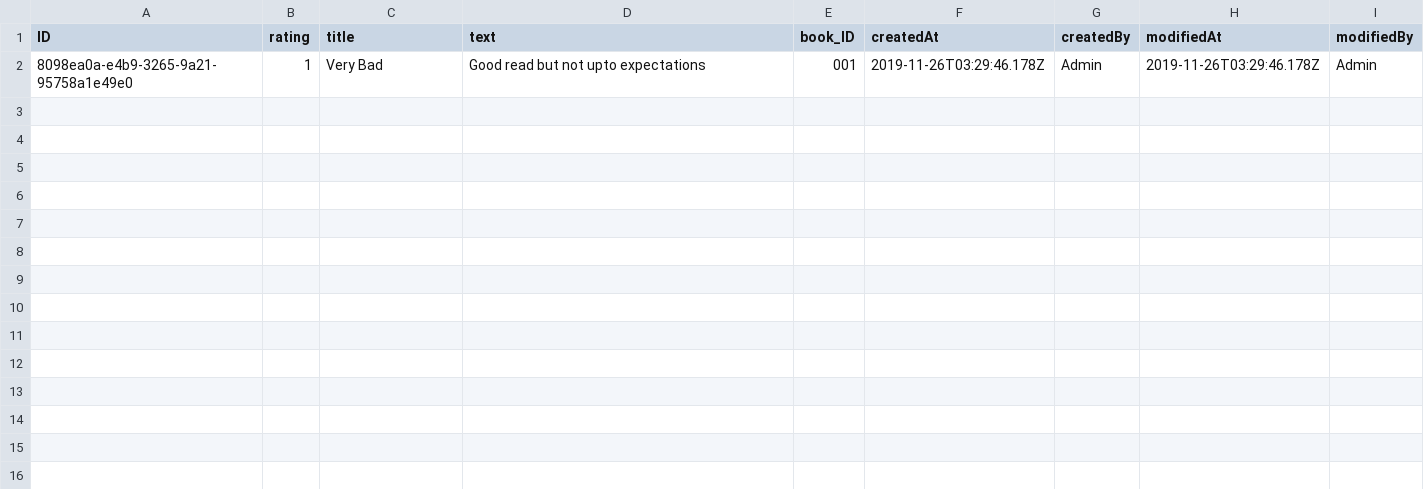
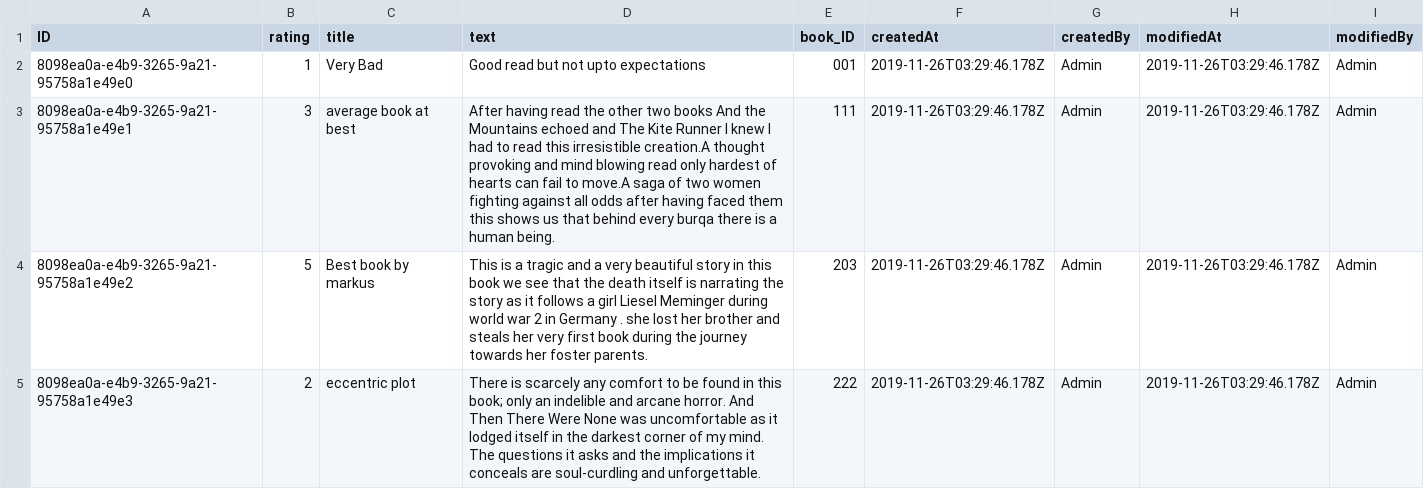
Before and after one commit to Sowmia1996/CAP-APPLICATION, a CSV file: bookshop/db/data/sap.capire.reviews-Reviews.csv, drawn as a sheet; the diff names each change by its address in the sheet, - before the commit and + after, or states it on an @@ line.

Commit message:
adjust static data for reviews

```diff
--- a/bookshop/db/data/sap.capire.reviews-Reviews.csv
+++ b/bookshop/db/data/sap.capire.reviews-Reviews.csv
+row 3: 8098ea0a-e4b9-3265-9a21-95758a1e49e1 | 3 | average book at best | After having read the other two books And the Mountains echoed and The Kite Runner I knew I had to read this irresistible creation.A thought provoking and mind blowing read only hardest of hearts can fail to move.A saga of two women fighting against all odds after having faced them this shows us that behind every burqa there is a human being. | 111 | 2019-11-26T03:29:46.178Z | Admin | 2019-11-26T03:29:46.178Z | Admin
+row 4: 8098ea0a-e4b9-3265-9a21-95758a1e49e2 | 5 | Best book by markus | This is a tragic and a very beautiful story in this book we see that the death itself is narrating the story as it follows a girl Liesel Meminger during world war 2 in Germany . she lost her brother and steals her very first book during the journey towards her foster parents. | 203 | 2019-11-26T03:29:46.178Z | Admin | 2019-11-26T03:29:46.178Z | Admin
+row 5: 8098ea0a-e4b9-3265-9a21-95758a1e49e3 | 2 | eccentric plot | There is scarcely any comfort to be found in this book; only an indelible and arcane horror. And Then There Were None was uncomfortable as it lodged itself in the darkest corner of my mind. The questions it asks and the implications it conceals are soul-curdling and unforgettable. | 222 | 2019-11-26T03:29:46.178Z | Admin | 2019-11-26T03:29:46.178Z | Admin
```
Also changed, not shown: bookshop/db/data/sap.capire.bookshop-Books.csv.
